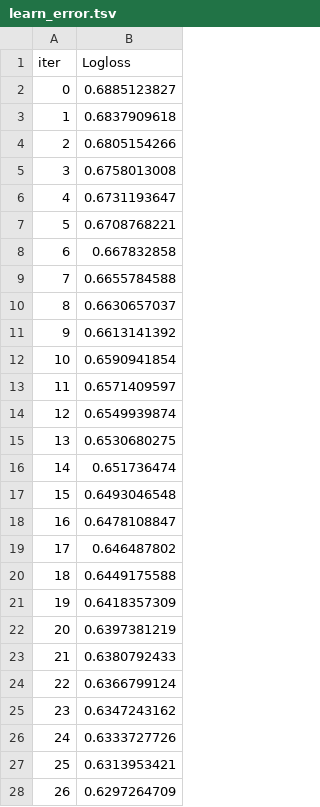
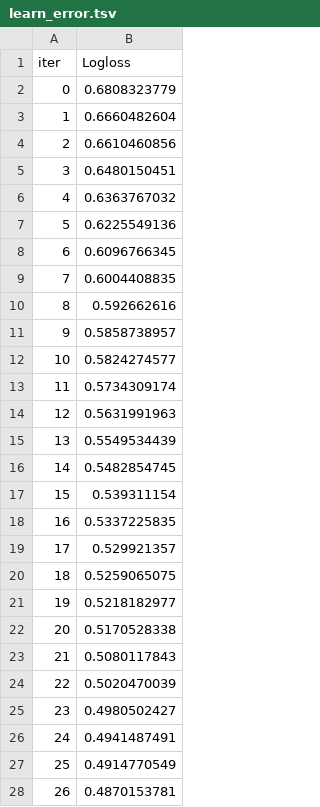
Before and after one commit to kavin-jain/MARK5, a TSV file: catboost_info/learn_error.tsv, drawn as a sheet; only a part is shown; the diff covers the shown part only.

```diff
--- a/catboost_info/learn_error.tsv
+++ b/catboost_info/learn_error.tsv
@@ -1,28 +1,28 @@
 iter	Logloss
-0	0.6885123827
-1	0.6837909618
-2	0.6805154266
-3	0.6758013008
-4	0.6731193647
-5	0.6708768221
-6	0.667832858
-7	0.6655784588
-8	0.6630657037
-9	0.6613141392
-10	0.6590941854
-11	0.6571409597
-12	0.6549939874
-13	0.6530680275
-14	0.651736474
-15	0.6493046548
-16	0.6478108847
-17	0.646487802
-18	0.6449175588
-19	0.6418357309
-20	0.6397381219
-21	0.6380792433
-22	0.6366799124
-23	0.6347243162
-24	0.6333727726
-25	0.6313953421
-26	0.6297264709
+0	0.6808323779
+1	0.6660482604
+2	0.6610460856
+3	0.6480150451
+4	0.6363767032
+5	0.6225549136
+6	0.6096766345
+7	0.6004408835
+8	0.592662616
+9	0.5858738957
+10	0.5824274577
+11	0.5734309174
+12	0.5631991963
+13	0.5549534439
+14	0.5482854745
+15	0.539311154
+16	0.5337225835
+17	0.529921357
+18	0.5259065075
+19	0.5218182977
+20	0.5170528338
+21	0.5080117843
+22	0.5020470039
+23	0.4980502427
+24	0.4941487491
+25	0.4914770549
+26	0.4870153781
```
Also changed, not shown: 2 removed rows and 27 edited cells elsewhere in this file, catboost_info/test_error.tsv, catboost_info/time_left.tsv, 30 other files.
